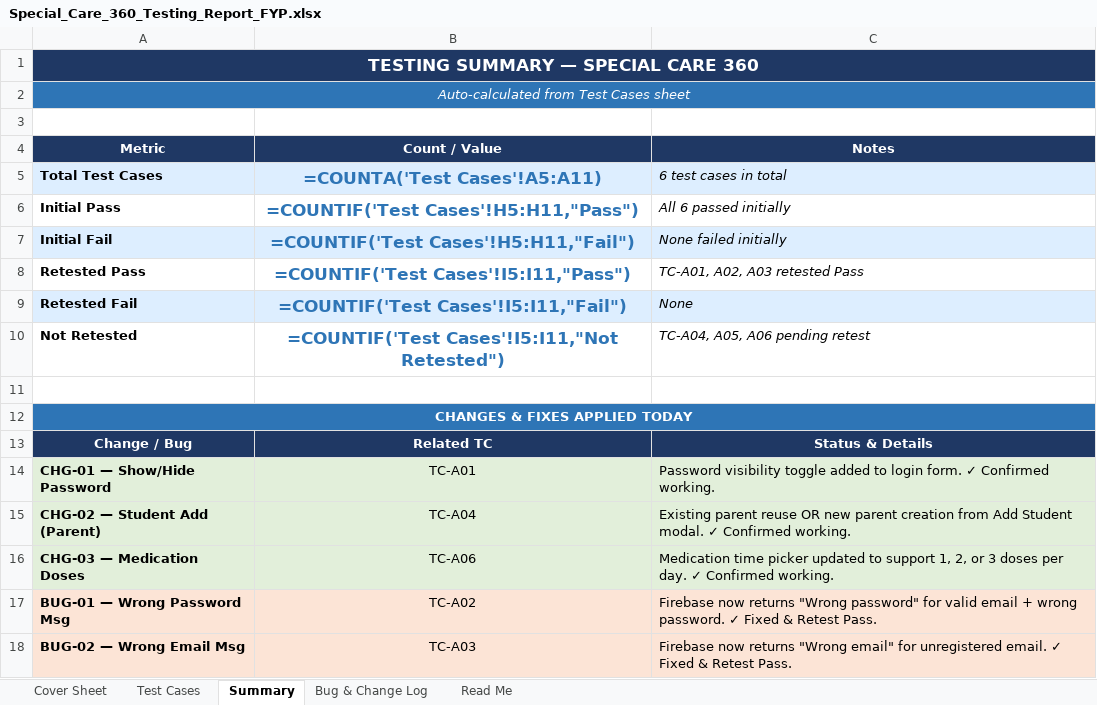
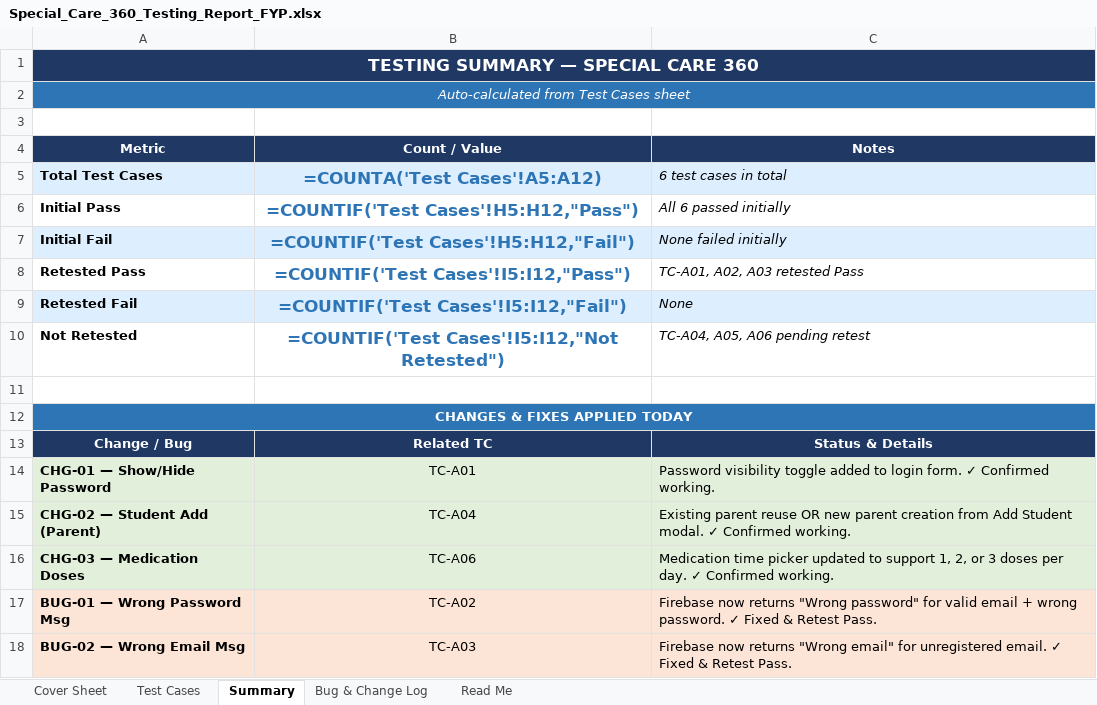
Before and after one commit to amnasajjad-786/Special-care-360, an Excel workbook: special_care_360_testing/Special_Care_360_Testing_Report_FYP.xlsx, sheet Summary, drawn as a sheet; values as stored, in another font and other column widths than the file's, no borders; formulas without a stored value are shown as written; the diff names each change by its address in the sheet, - before the commit and + after, or states it on an @@ line.

Commit message:
docs: add TC-A08 Admin View Care Plan test case to testing reports

```diff
--- a/special_care_360_testing/Special_Care_360_Testing_Report_FYP.xlsx (sheet Summary)
+++ b/special_care_360_testing/Special_Care_360_Testing_Report_FYP.xlsx (sheet Summary)
-B5 (Count / Value): =COUNTA('Test Cases'!A5:A11)
+B5 (Count / Value): =COUNTA('Test Cases'!A5:A12)
-B6 (Count / Value): =COUNTIF('Test Cases'!H5:H11,"Pass")
+B6 (Count / Value): =COUNTIF('Test Cases'!H5:H12,"Pass")
-B7 (Count / Value): =COUNTIF('Test Cases'!H5:H11,"Fail")
+B7 (Count / Value): =COUNTIF('Test Cases'!H5:H12,"Fail")
-B8 (Count / Value): =COUNTIF('Test Cases'!I5:I11,"Pass")
+B8 (Count / Value): =COUNTIF('Test Cases'!I5:I12,"Pass")
-B9 (Count / Value): =COUNTIF('Test Cases'!I5:I11,"Fail")
+B9 (Count / Value): =COUNTIF('Test Cases'!I5:I12,"Fail")
-B10 (Count / Value): =COUNTIF('Test Cases'!I5:I11,"Not Retested")
+B10 (Count / Value): =COUNTIF('Test Cases'!I5:I12,"Not Retested")
```
Also changed, not shown: sheet Test Cases, sheet Bug & Change Log, special_care_360_testing/Special_Care_360_Manual_Testing_Report.xlsx.
